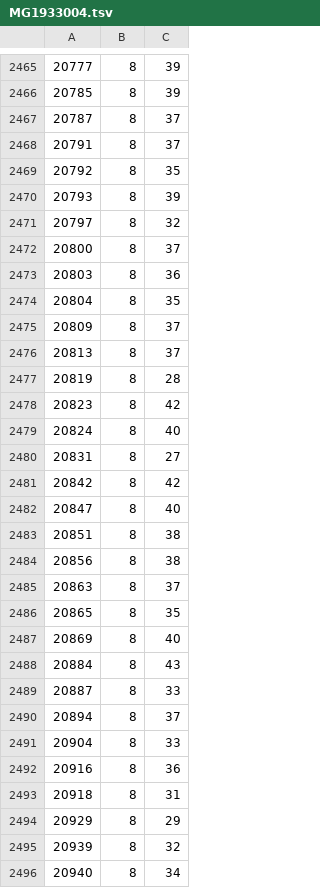
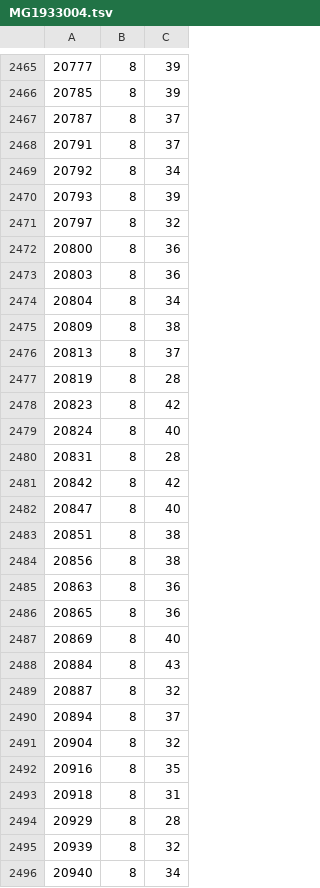
Before and after one commit to wangqi1996/Essay_Scoring, a TSV file: MG1933004.tsv, drawn as a sheet; only a part is shown, gaps mark what is left out; the diff covers the shown part only.

```diff
--- a/MG1933004.tsv
+++ b/MG1933004.tsv
@@ -2468,9 +2468,9 @@
 20791	8	37
-20792	8	35
+20792	8	34
 20793	8	39
 20797	8	32
-20800	8	37
+20800	8	36
 20803	8	36
-20804	8	35
-20809	8	37
+20804	8	34
+20809	8	38
 20813	8	37
@@ -2479,3 +2479,3 @@
 20824	8	40
-20831	8	27
+20831	8	28
 20842	8	42
@@ -2484,12 +2484,12 @@
 20856	8	38
-20863	8	37
-20865	8	35
+20863	8	36
+20865	8	36
 20869	8	40
 20884	8	43
-20887	8	33
+20887	8	32
 20894	8	37
-20904	8	33
-20916	8	36
+20904	8	32
+20916	8	35
 20918	8	31
-20929	8	29
+20929	8	28
 20939	8	32
```
Also changed, not shown: 130 edited cells elsewhere in this file, 5 other files.
